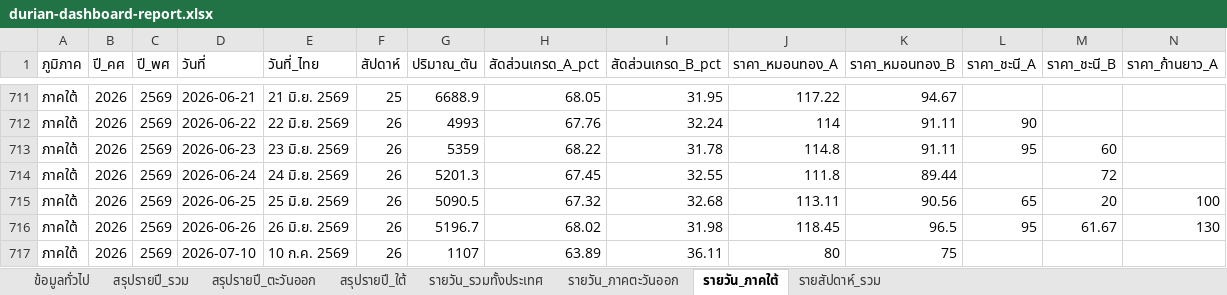
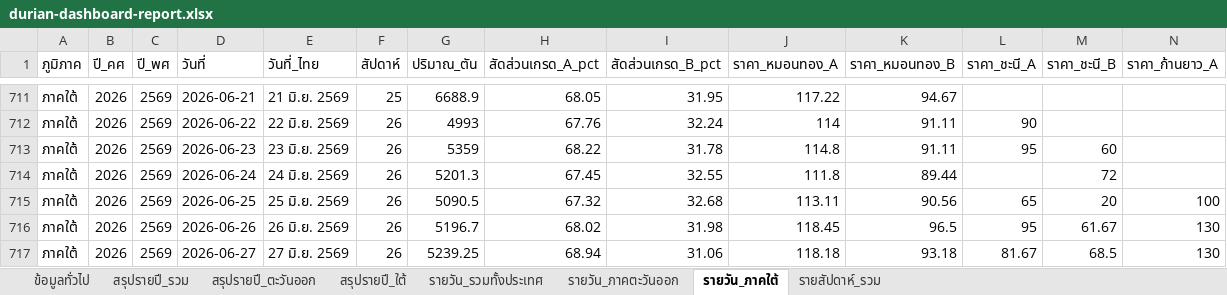
Before and after one commit to yohaken/cursor-agent, an Excel workbook: data/durian-dashboard-report.xlsx, sheet รายวัน_ภาคใต้, drawn as a sheet; only a part is shown, gaps mark what is left out; values as stored, in another font and other column widths than the file's, no borders; removed rows and columns are numbered as before the commit, all else as after; rows hold the shown columns only; the diff names each change by its address in the sheet, - before the commit and + after, or states it on an @@ line.

```diff
--- a/data/durian-dashboard-report.xlsx (sheet รายวัน_ภาคใต้)
+++ b/data/durian-dashboard-report.xlsx (sheet รายวัน_ภาคใต้)
-row 717: ภาคใต้ | 2026 | 2569 | 2026-07-10 | 10 ก.ค. 2569 | 26 | 1107 | 63.89 | 36.11 | 80 | 75
+row 717: ภาคใต้ | 2026 | 2569 | 2026-06-27 | 27 มิ.ย. 2569 | 26 | 5239.25 | 68.94 | 31.06 | 118.18 | 93.18 | 81.67 | 68.5 | 130
```
Also changed, not shown: sheet รายสัปดาห์_รวม, sheet รายวัน_รวมทั้งประเทศ, sheet รายวัน_ภาคตะวันออก, sheet สรุปรายปี_ตะวันออก, sheet สรุปรายปี_รวม, sheet สรุปรายปี_ใต้, 1 more sheet, 2 other files.
